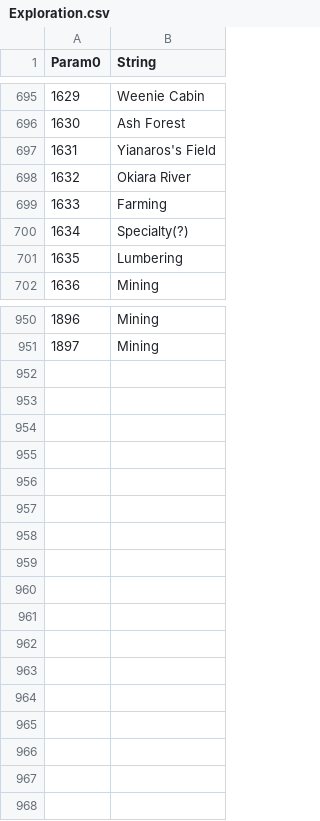
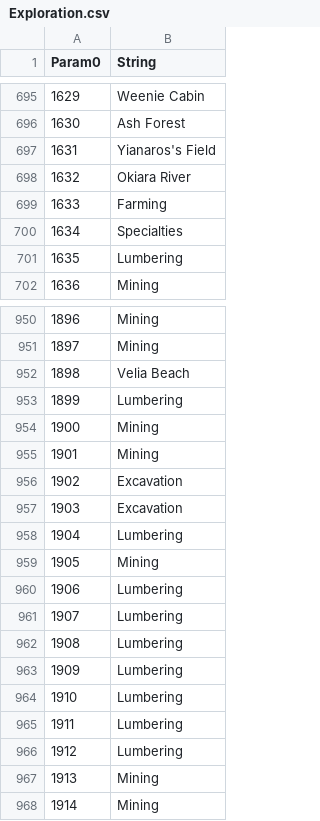
Before and after one commit to Thell/bdo-housecraft, a CSV file: data/houseinfo/Exploration.csv, drawn as a sheet; only a part is shown, gaps mark what is left out.

```diff
--- a/data/houseinfo/Exploration.csv
+++ b/data/houseinfo/Exploration.csv
@@ -699,3 +699,3 @@ Param0,String
 1633,Farming
-1634,Specialty(?)
+1634,Specialties
 1635,Lumbering
@@ -951 +951,18 @@ Param0,String
 1897,Mining
+1898,Velia Beach
+1899,Lumbering
+1900,Mining
+1901,Mining
+1902,Excavation
+1903,Excavation
+1904,Lumbering
+1905,Mining
+1906,Lumbering
+1907,Lumbering
+1908,Lumbering
+1909,Lumbering
+1910,Lumbering
+1911,Lumbering
+1912,Lumbering
+1913,Mining
+1914,Mining
```
Also changed, not shown: data/houseinfo/Region.csv, 24 other files.
